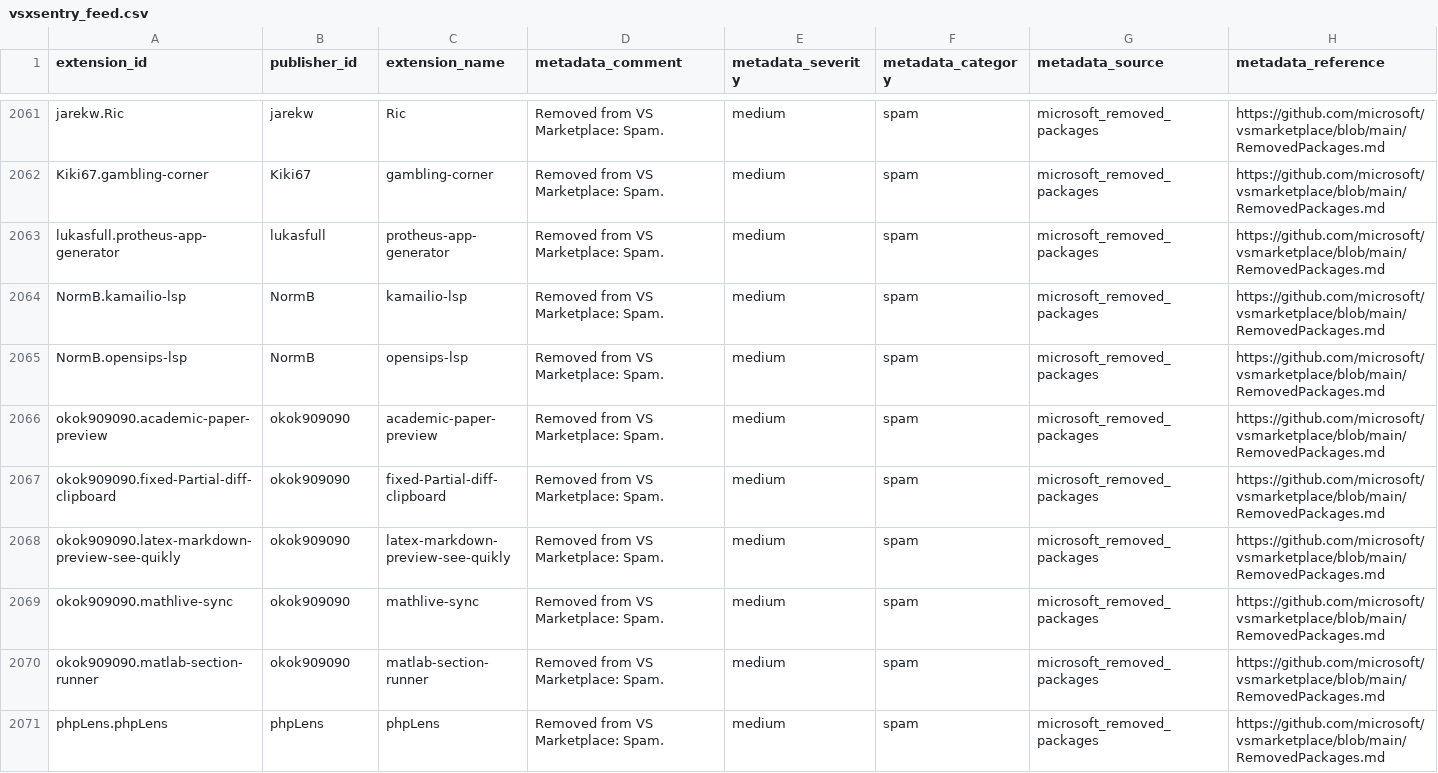
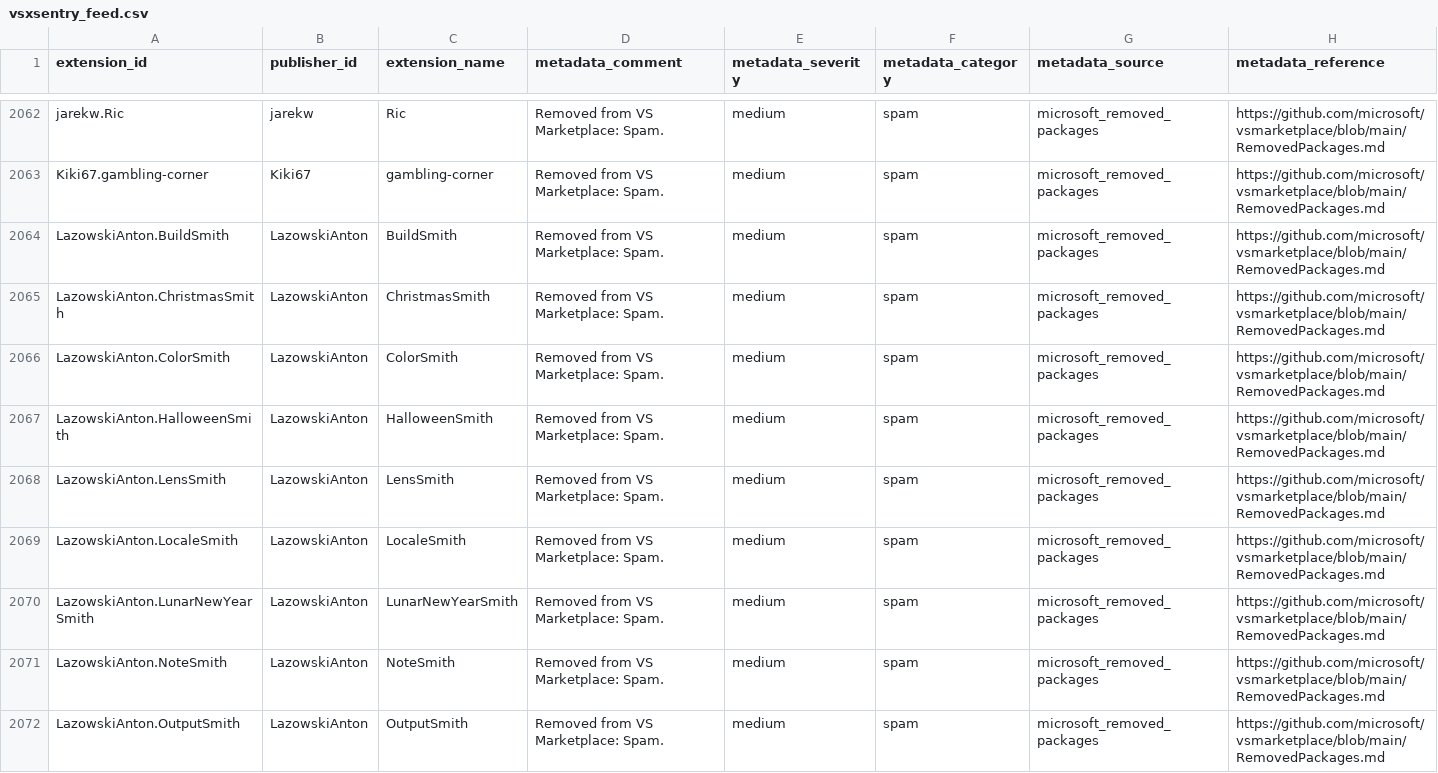
Before and after one commit to vsxsentry/vsxsentry.github.io, a CSV file: feeds/vsxsentry_feed.csv, drawn as a sheet; only a part is shown, gaps mark what is left out; the shorter side is filled out with more unchanged rows; rows hold the shown columns only; the diff covers the shown part only; the diff names each change by its address in the sheet, - before the commit and + after, or states it on an @@ line.

```diff
--- a/feeds/vsxsentry_feed.csv
+++ b/feeds/vsxsentry_feed.csv
+row 2064: LazowskiAnton.BuildSmith | LazowskiAnton | BuildSmith | Removed from VS Marketplace: Spam. | medium | spam | microsoft_removed_packages | https://github.com/microsoft/vsmarketplace/blob/main/RemovedPackages.md
+row 2065: LazowskiAnton.ChristmasSmith | LazowskiAnton | ChristmasSmith | Removed from VS Marketplace: Spam. | medium | spam | microsoft_removed_packages | https://github.com/microsoft/vsmarketplace/blob/main/RemovedPackages.md
+row 2066: LazowskiAnton.ColorSmith | LazowskiAnton | ColorSmith | Removed from VS Marketplace: Spam. | medium | spam | microsoft_removed_packages | https://github.com/microsoft/vsmarketplace/blob/main/RemovedPackages.md
+row 2067: LazowskiAnton.HalloweenSmith | LazowskiAnton | HalloweenSmith | Removed from VS Marketplace: Spam. | medium | spam | microsoft_removed_packages | https://github.com/microsoft/vsmarketplace/blob/main/RemovedPackages.md
+row 2068: LazowskiAnton.LensSmith | LazowskiAnton | LensSmith | Removed from VS Marketplace: Spam. | medium | spam | microsoft_removed_packages | https://github.com/microsoft/vsmarketplace/blob/main/RemovedPackages.md
+row 2069: LazowskiAnton.LocaleSmith | LazowskiAnton | LocaleSmith | Removed from VS Marketplace: Spam. | medium | spam | microsoft_removed_packages | https://github.com/microsoft/vsmarketplace/blob/main/RemovedPackages.md
+row 2070: LazowskiAnton.LunarNewYearSmith | LazowskiAnton | LunarNewYearSmith | Removed from VS Marketplace: Spam. | medium | spam | microsoft_removed_packages | https://github.com/microsoft/vsmarketplace/blob/main/RemovedPackages.md
+row 2071: LazowskiAnton.NoteSmith | LazowskiAnton | NoteSmith | Removed from VS Marketplace: Spam. | medium | spam | microsoft_removed_packages | https://github.com/microsoft/vsmarketplace/blob/main/RemovedPackages.md
+row 2072: LazowskiAnton.OutputSmith | LazowskiAnton | OutputSmith | Removed from VS Marketplace: Spam. | medium | spam | microsoft_removed_packages | https://github.com/microsoft/vsmarketplace/blob/main/RemovedPackages.md
```
Also changed, not shown: 10 added rows elsewhere in this file, feeds/vsxsentry_malicious_feed.csv, feeds/vsxsentry_opencti_import.csv, 13 other files.
